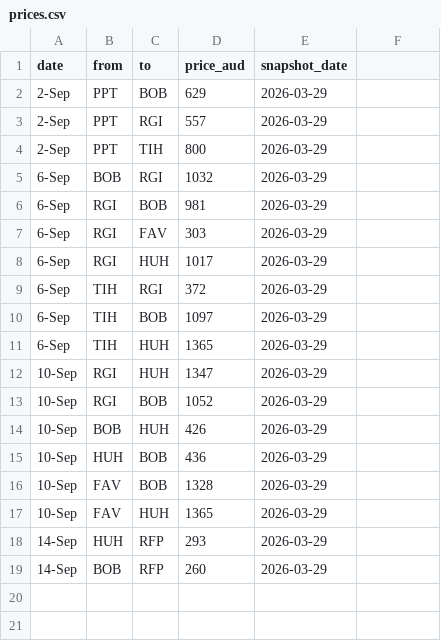
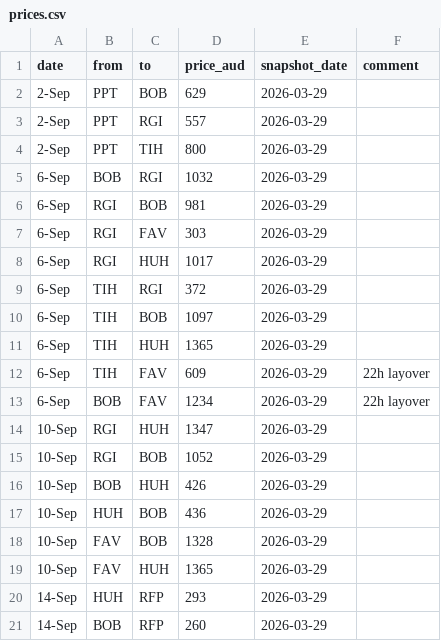
Before and after one commit to hintonlever/honeymoon_itinerary, a CSV file: prices.csv, drawn as a sheet.

```diff
--- a/prices.csv
+++ b/prices.csv
@@ -1,2 +1,2 @@
-date,from,to,price_aud,snapshot_date
+date,from,to,price_aud,snapshot_date,comment
 2-Sep,PPT,BOB,629,2026-03-29
@@ -11,2 +11,4 @@ date,from,to,price_aud,snapshot_date
 6-Sep,TIH,HUH,1365,2026-03-29
+6-Sep,TIH,FAV,609,2026-03-29,22h layover
+6-Sep,BOB,FAV,1234,2026-03-29,22h layover
 10-Sep,RGI,HUH,1347,2026-03-29
```
Also changed, not shown: flight_check.csv, flights.csv, 4 other files.
